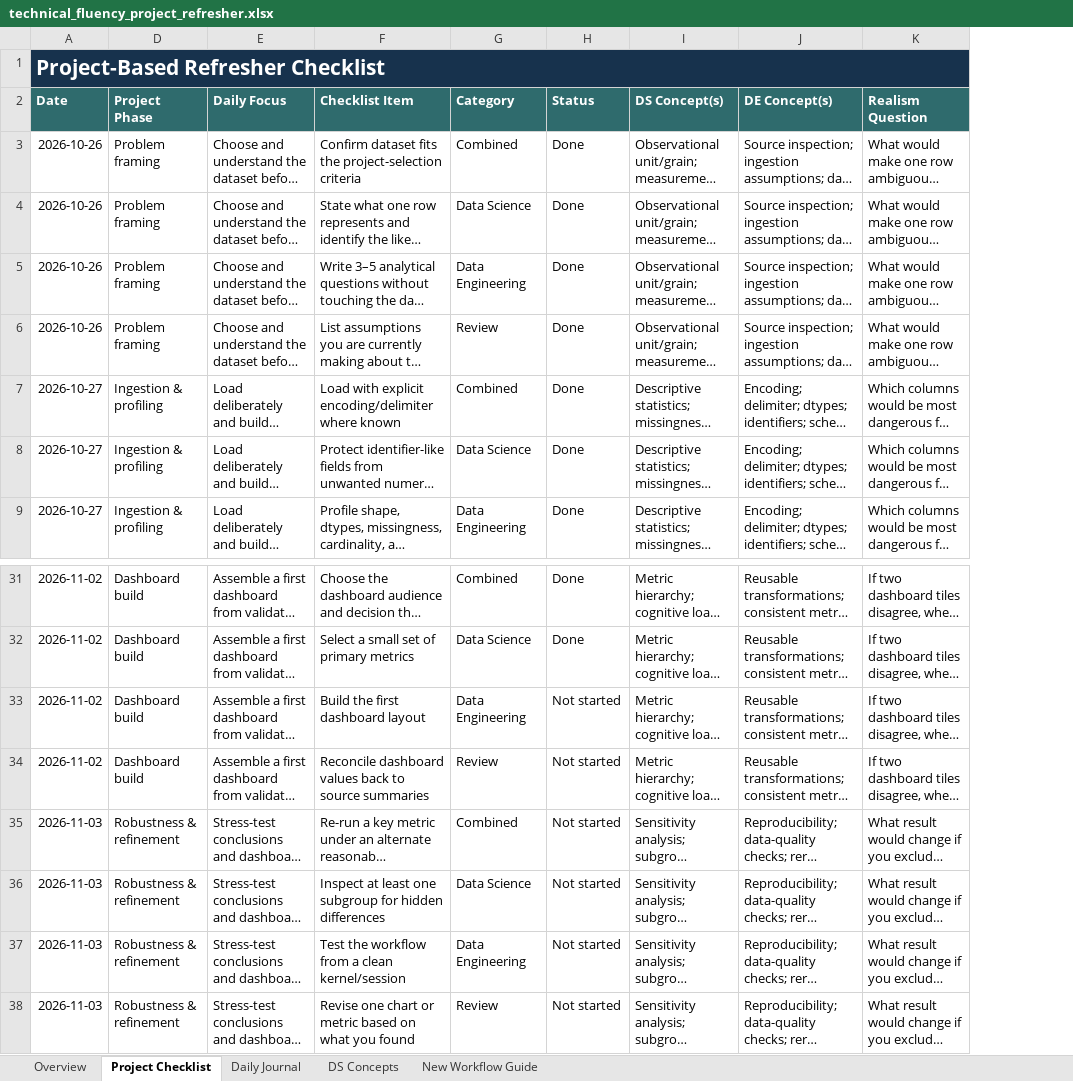
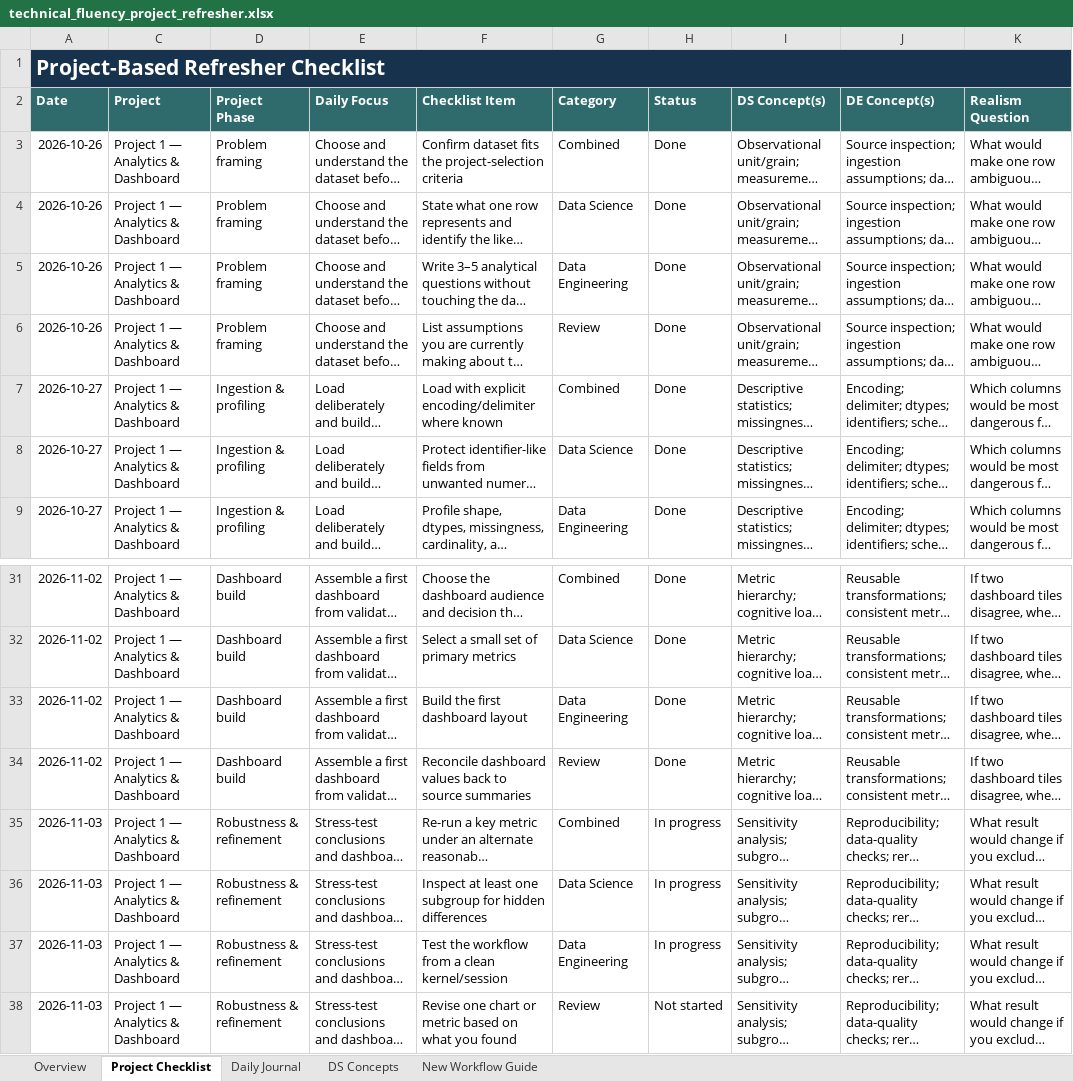
Before and after one commit to Sebastian-Saverino/school-analytics-report-practice, an Excel workbook: technical_fluency_project_refresher.xlsx, sheet Project Checklist, drawn as a sheet; only a part is shown, gaps mark what is left out; long unchanged cells end in …; values as stored, in another font and other column widths than the file's, no borders; conditional formats and table styles not drawn; the diff names each change by its address in the sheet, - before the commit and + after, or states it on an @@ line.

Commit message:
Update excel

```diff
--- a/technical_fluency_project_refresher.xlsx (sheet Project Checklist)
+++ b/technical_fluency_project_refresher.xlsx (sheet Project Checklist)
@@ column C (Project) unhidden, rows 3-9: all Project 1 — Analytics & Dashboard; rows 31-38: all Project 1 — Analytics & Dashboard @@
-H33:H34 (Status): Not started
+H33:H34 (Status): Done
-H35:H37 (Status): Not started
+H35:H37 (Status): In progress
```
Also changed, not shown: sheet Daily Journal, sheet Overview, charts or pictures, 2 other files.
